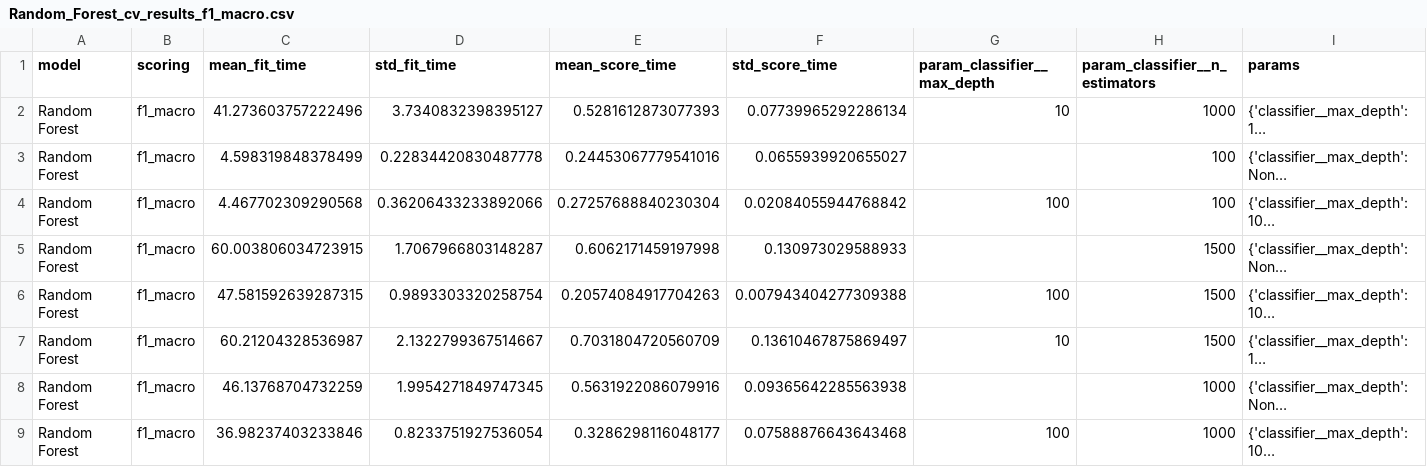
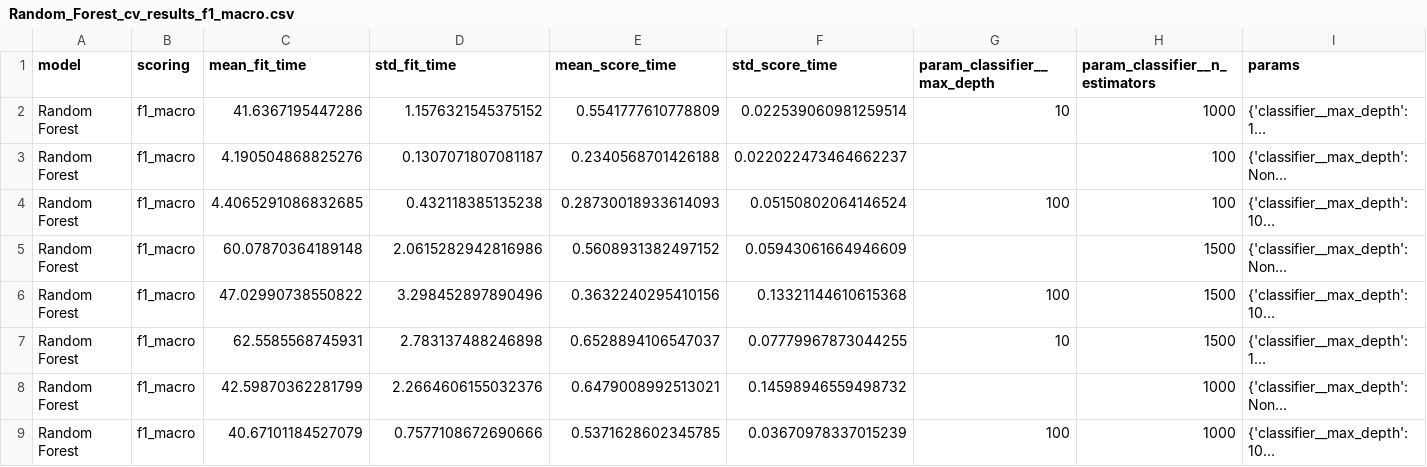
Before and after one commit to AlbertZweistein-2/184.702_MachineLearning, a CSV file: Ex1/source/loan/gridsearch/Random_Forest_cv_results_f1_macro.csv, drawn as a sheet; only a part is shown; long unchanged cells end in …; the diff covers the shown part only; the diff names each change by its address in the sheet, - before the commit and + after, or states it on an @@ line.

```diff
--- a/Ex1/source/loan/gridsearch/Random_Forest_cv_results_f1_macro.csv
+++ b/Ex1/source/loan/gridsearch/Random_Forest_cv_results_f1_macro.csv
-C2 (mean_fit_time): 41.273603757222496
+C2 (mean_fit_time): 41.6367195447286
-D2 (std_fit_time): 3.7340832398395127
+D2 (std_fit_time): 1.1576321545375152
-E2 (mean_score_time): 0.5281612873077393
+E2 (mean_score_time): 0.5541777610778809
-F2 (std_score_time): 0.07739965292286134
+F2 (std_score_time): 0.022539060981259514
-C3 (mean_fit_time): 4.598319848378499
+C3 (mean_fit_time): 4.190504868825276
-D3 (std_fit_time): 0.22834420830487778
+D3 (std_fit_time): 0.1307071807081187
-E3 (mean_score_time): 0.24453067779541016
+E3 (mean_score_time): 0.2340568701426188
-F3 (std_score_time): 0.0655939920655027
+F3 (std_score_time): 0.022022473464662237
-C4 (mean_fit_time): 4.467702309290568
+C4 (mean_fit_time): 4.4065291086832685
-D4 (std_fit_time): 0.36206433233892066
+D4 (std_fit_time): 0.432118385135238
-E4 (mean_score_time): 0.27257688840230304
+E4 (mean_score_time): 0.28730018933614093
-F4 (std_score_time): 0.02084055944768842
+F4 (std_score_time): 0.05150802064146524
-C5 (mean_fit_time): 60.003806034723915
+C5 (mean_fit_time): 60.07870364189148
-D5 (std_fit_time): 1.7067966803148287
+D5 (std_fit_time): 2.0615282942816986
-E5 (mean_score_time): 0.6062171459197998
+E5 (mean_score_time): 0.5608931382497152
-F5 (std_score_time): 0.130973029588933
+F5 (std_score_time): 0.05943061664946609
-C6 (mean_fit_time): 47.581592639287315
+C6 (mean_fit_time): 47.02990738550822
-D6 (std_fit_time): 0.9893303320258754
+D6 (std_fit_time): 3.298452897890496
-E6 (mean_score_time): 0.20574084917704263
+E6 (mean_score_time): 0.3632240295410156
-F6 (std_score_time): 0.007943404277309388
+F6 (std_score_time): 0.13321144610615368
-C7 (mean_fit_time): 60.21204328536987
+C7 (mean_fit_time): 62.5585568745931
-D7 (std_fit_time): 2.1322799367514667
+D7 (std_fit_time): 2.783137488246898
-E7 (mean_score_time): 0.7031804720560709
+E7 (mean_score_time): 0.6528894106547037
-F7 (std_score_time): 0.13610467875869497
+F7 (std_score_time): 0.07779967873044255
-C8 (mean_fit_time): 46.13768704732259
+C8 (mean_fit_time): 42.59870362281799
-D8 (std_fit_time): 1.9954271849747345
+D8 (std_fit_time): 2.2664606155032376
-E8 (mean_score_time): 0.5631922086079916
+E8 (mean_score_time): 0.6479008992513021
-F8 (std_score_time): 0.09365642285563938
+F8 (std_score_time): 0.14598946559498732
-C9 (mean_fit_time): 36.98237403233846
+C9 (mean_fit_time): 40.67101184527079
-D9 (std_fit_time): 0.8233751927536054
+D9 (std_fit_time): 0.7577108672690666
-E9 (mean_score_time): 0.3286298116048177
+E9 (mean_score_time): 0.5371628602345785
-F9 (std_score_time): 0.07588876643643468
+F9 (std_score_time): 0.03670978337015239
```
Also changed, not shown: 16 edited cells elsewhere in this file, Ex1/source/loan/gridsearch/KNN_cv_results_f1_macro.csv, Ex1/source/loan/gridsearch/Loan_ALL_cv_results_f1_macro.csv, 4 other files.
